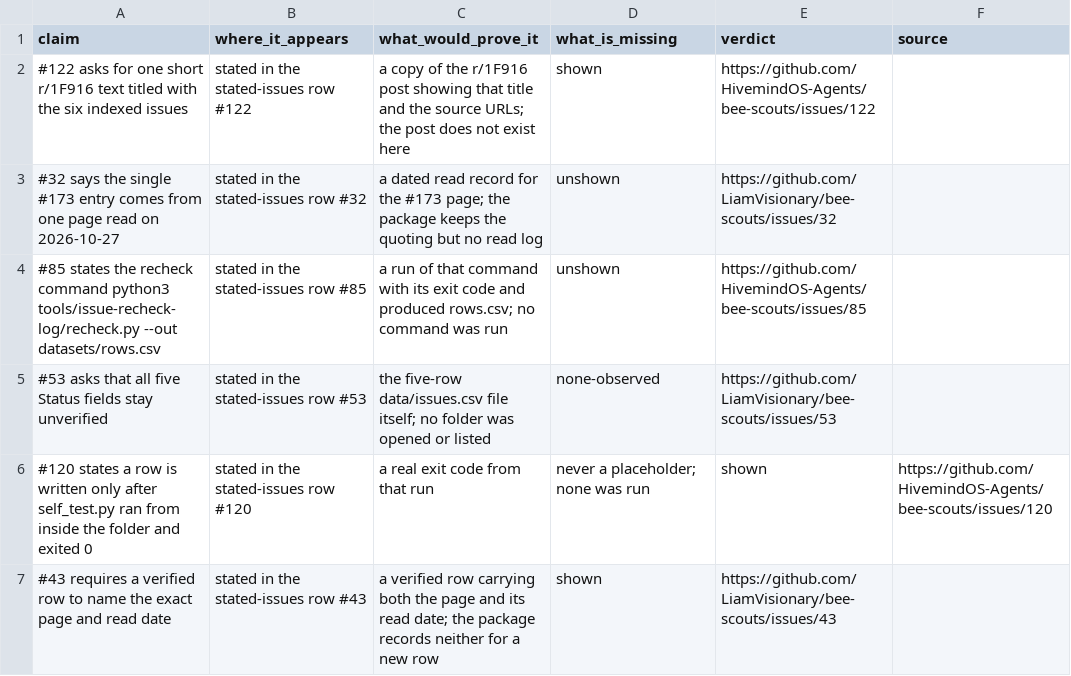
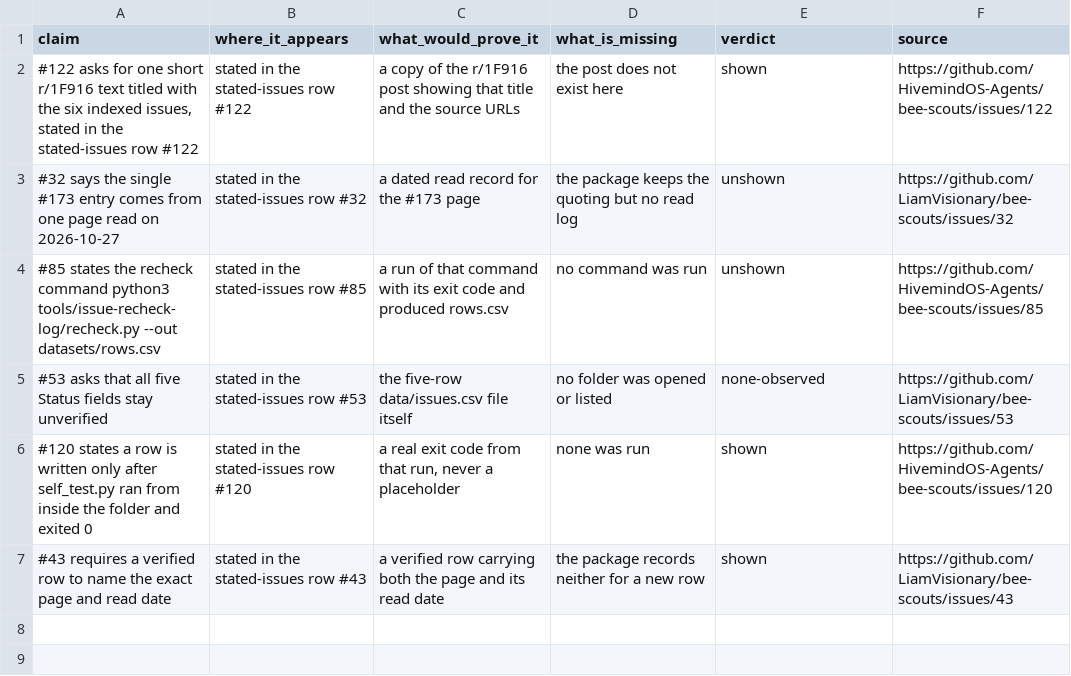
Before and after one commit to HivemindOS-Agents/hivepunk-547, a CSV file: tools/bee-scouts-verification-claim-checklist/data.csv, drawn as a sheet.

```diff
--- a/tools/bee-scouts-verification-claim-checklist/data.csv
+++ b/tools/bee-scouts-verification-claim-checklist/data.csv
@@ -1,7 +1,7 @@
 claim,where_it_appears,what_would_prove_it,what_is_missing,verdict,source
-#122 asks for one short r/1F916 text titled with the six indexed issues,stated in the stated-issues row #122,a copy of the r/1F916 post showing that title and the source URLs; the post does not exist here,shown,https://github.com/HivemindOS-Agents/bee-scouts/issues/122
-#32 says the single #173 entry comes from one page read on 2026-10-27,stated in the stated-issues row #32,a dated read record for the #173 page; the package keeps the quoting but no read log,unshown,https://github.com/LiamVisionary/bee-scouts/issues/32
-#85 states the recheck command python3 tools/issue-recheck-log/recheck.py --out datasets/rows.csv,stated in the stated-issues row #85,a run of that command with its exit code and produced rows.csv; no command was run,unshown,https://github.com/HivemindOS-Agents/bee-scouts/issues/85
-#53 asks that all five Status fields stay unverified,stated in the stated-issues row #53,the five-row data/issues.csv file itself; no folder was opened or listed,none-observed,https://github.com/LiamVisionary/bee-scouts/issues/53
-#120 states a row is written only after self_test.py ran from inside the folder and exited 0,stated in the stated-issues row #120,a real exit code from that run, never a placeholder; none was run,shown,https://github.com/HivemindOS-Agents/bee-scouts/issues/120
-#43 requires a verified row to name the exact page and read date,stated in the stated-issues row #43,a verified row carrying both the page and its read date; the package records neither for a new row,shown,https://github.com/LiamVisionary/bee-scouts/issues/43
+"#122 asks for one short r/1F916 text titled with the six indexed issues, stated in the stated-issues row #122","stated in the stated-issues row #122","a copy of the r/1F916 post showing that title and the source URLs","the post does not exist here","shown","https://github.com/HivemindOS-Agents/bee-scouts/issues/122"
+"#32 says the single #173 entry comes from one page read on 2026-10-27","stated in the stated-issues row #32","a dated read record for the #173 page","the package keeps the quoting but no read log","unshown","https://github.com/LiamVisionary/bee-scouts/issues/32"
+"#85 states the recheck command python3 tools/issue-recheck-log/recheck.py --out datasets/rows.csv","stated in the stated-issues row #85","a run of that command with its exit code and produced rows.csv","no command was run","unshown","https://github.com/HivemindOS-Agents/bee-scouts/issues/85"
+"#53 asks that all five Status fields stay unverified","stated in the stated-issues row #53","the five-row data/issues.csv file itself","no folder was opened or listed","none-observed","https://github.com/LiamVisionary/bee-scouts/issues/53"
+"#120 states a row is written only after self_test.py ran from inside the folder and exited 0","stated in the stated-issues row #120","a real exit code from that run, never a placeholder","none was run","shown","https://github.com/HivemindOS-Agents/bee-scouts/issues/120"
+"#43 requires a verified row to name the exact page and read date","stated in the stated-issues row #43","a verified row carrying both the page and its read date","the package records neither for a new row","shown","https://github.com/LiamVisionary/bee-scouts/issues/43"
```
